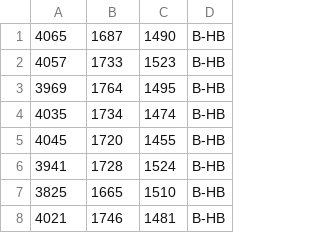
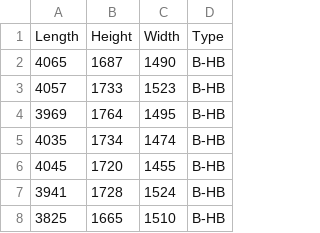
Before and after one commit to Kerem-Bilgehan-Gul/wwPHP, a CSV file: Artificial Intelligence Datasets/arac.csv, drawn as a sheet; only a part is shown; the shorter side is filled out with more unchanged rows; the diff names each change by its address in the sheet, - before the commit and + after, or states it on an @@ line.

Commit message:
Update arac.csv

```diff
--- a/Artificial Intelligence Datasets/arac.csv
+++ b/Artificial Intelligence Datasets/arac.csv
+row 1: Length | Height | Width | Type
```
